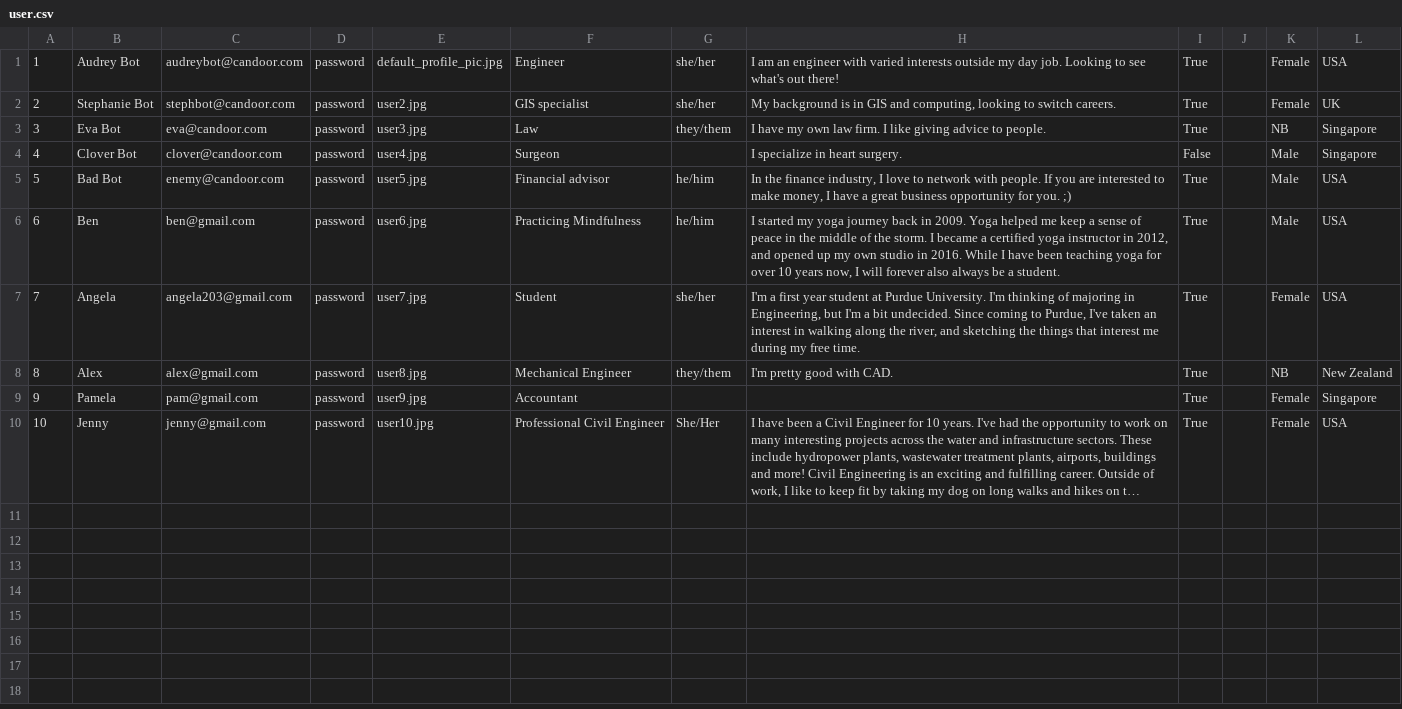
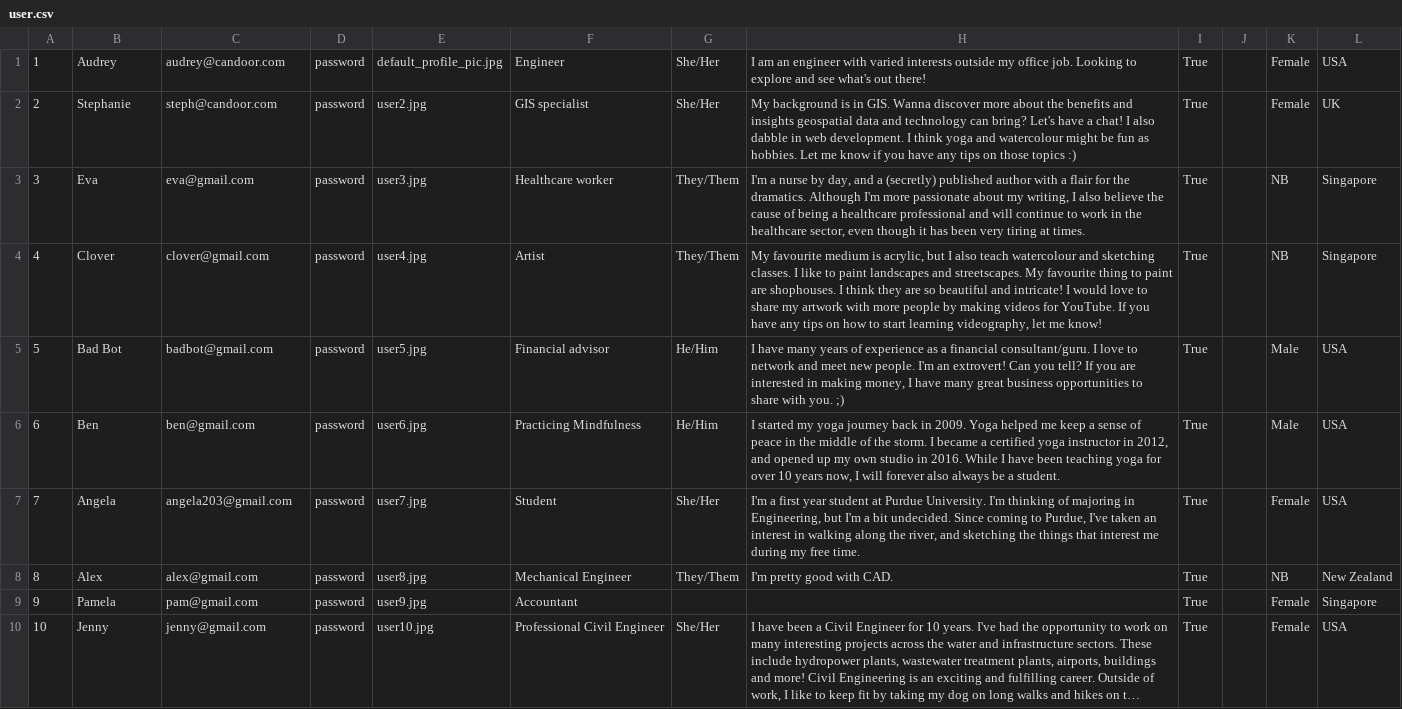
Before and after one commit to skhoosh/candoor, a CSV file: Data/user.csv, drawn as a sheet; long unchanged cells end in ….

```diff
--- a/Data/user.csv
+++ b/Data/user.csv
@@ -1,9 +1,9 @@
-1,"Audrey Bot","audreybot@candoor.com","password","default_profile_pic.jpg","Engineer","she/her","I am an engineer with varied interests outside my day job. Looking to see what's out there!",True,"","Female","USA"
-2,"Stephanie Bot","stephbot@candoor.com","password","user2.jpg","GIS specialist","she/her","My background is in GIS and computing, looking to switch careers.",True,"","Female","UK"
-3,"Eva Bot","eva@candoor.com","password","user3.jpg","Law","they/them","I have my own law firm. I like giving advice to people.",True,"","NB","Singapore"
-4,"Clover Bot","clover@candoor.com","password","user4.jpg","Surgeon","","I specialize in heart surgery.",False,"","Male","Singapore"
-5,"Bad Bot","enemy@candoor.com","password","user5.jpg","Financial advisor","he/him","In the finance industry, I love to network with people. If you are interested to make money, I have a great business opportunity for you. ;)",True,"","Male","USA"
-6,"Ben","ben@gmail.com","password","user6.jpg","Practicing Mindfulness","he/him","I started my yoga journey back in 2009. Yoga helped me keep a sense of peace in the middle of the storm. I became a certified yoga instructor in 2012, and opened up my own studio in 2016. While I have been teaching yoga for over 10 years now, I will forever also always be a student.",True,"","Male","USA"
-7,"Angela","angela203@gmail.com","password","user7.jpg","Student","she/her","I'm a first year student at Purdue University. I'm thinking of majoring in Engineering, but I'm a bit undecided. Since coming to Purdue, I've taken an interest in walking along the river, and sketching the things that interest me during my free time.",True,"","Female","USA"
-8,"Alex","alex@gmail.com","password","user8.jpg","Mechanical Engineer","they/them","I'm pretty good with CAD.",True,"","NB","New Zealand"
+1,"Audrey","audrey@candoor.com","password","default_profile_pic.jpg","Engineer","She/Her","I am an engineer with varied interests outside my office job. Looking to explore and see what's out there!",True,"","Female","USA"
+2,"Stephanie","steph@candoor.com","password","user2.jpg","GIS specialist","She/Her","My background is in GIS. Wanna discover more about the benefits and insights geospatial data and technology can bring? Let's have a chat! I also dabble in web development. I think yoga and watercolour might be fun as hobbies. Let me know if you have any tips on those topics :)",True,"","Female","UK"
+3,"Eva","eva@gmail.com","password","user3.jpg","Healthcare worker","They/Them","I'm a nurse by day, and a (secretly) published author with a flair for the dramatics. Although I'm more passionate about my writing, I also believe the cause of being a healthcare professional and will continue to work in the healthcare sector, even though it has been very tiring at times.",True,"","NB","Singapore"
+4,"Clover","clover@gmail.com","password","user4.jpg","Artist","They/Them","My favourite medium is acrylic, but I also teach watercolour and sketching classes. I like to paint landscapes and streetscapes. My favourite thing to paint are shophouses. I think they are so beautiful and intricate! I would love to share my artwork with more people by making videos for YouTube. If you have any tips on how to start learning videography, let me know! ",True,"","NB","Singapore"
+5,"Bad Bot","badbot@gmail.com","password","user5.jpg","Financial advisor","He/Him","I have many years of experience as a financial consultant/guru. I love to network and meet new people. I'm an extrovert! Can you tell? If you are interested in making money, I have many great business opportunities to share with you. ;)",True,"","Male","USA"
+6,"Ben","ben@gmail.com","password","user6.jpg","Practicing Mindfulness","He/Him","I started my yoga journey back in 2009. Yoga helped me keep a sense of peace in the middle of the storm. I became a certified yoga instructor in 2012, and opened up my own studio in 2016. While I have been teaching yoga for over 10 years now, I will forever also always be a student.",True,"","Male","USA"
+7,"Angela","angela203@gmail.com","password","user7.jpg","Student","She/Her","I'm a first year student at Purdue University. I'm thinking of majoring in Engineering, but I'm a bit undecided. Since coming to Purdue, I've taken an interest in walking along the river, and sketching the things that interest me during my free time.",True,"","Female","USA"
+8,"Alex","alex@gmail.com","password","user8.jpg","Mechanical Engineer","They/Them","I'm pretty good with CAD.",True,"","NB","New Zealand"
 9,Pamela,"pam@gmail.com","password","user9.jpg","Accountant","","",True,"","Female","Singapore"
```
Also changed, not shown: Data/aspiration.csv, Data/expertise.csv, 1 other file.
